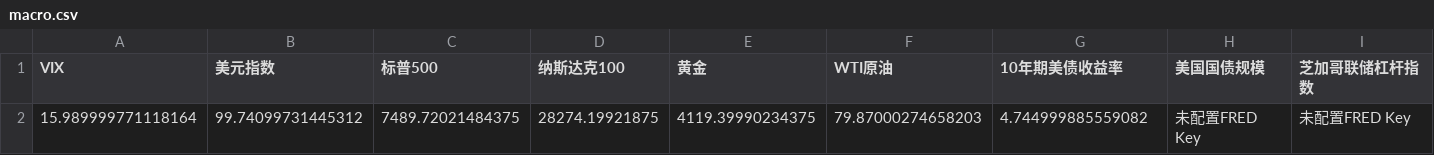
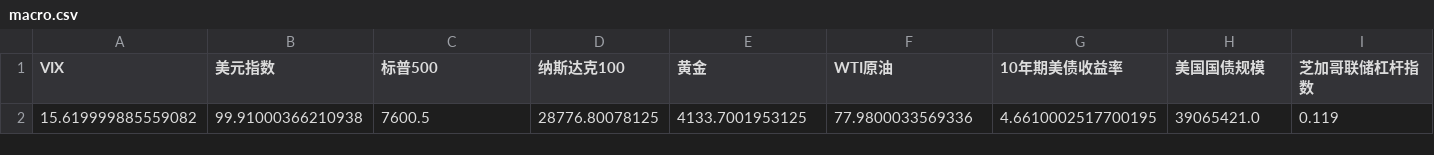
Before and after one commit to winnieeewang/daily_stock_dashboard, a CSV file: data/macro.csv, drawn as a sheet; only a part is shown; removed rows and columns are numbered as before the commit, all else as after; rows hold the shown columns only; the diff names each change by its address in the sheet, - before the commit and + after, or states it on an @@ line.

```diff
--- a/data/macro.csv
+++ b/data/macro.csv
-row 2: 15.989999771118164 | 99.74099731445312 | 7489.72021484375 | 28274.19921875 | 4119.39990234375 | 79.87000274658203 | 4.744999885559082 | 未配置FRED Key | 未配置FRED Key
+row 2: 15.619999885559082 | 99.91000366210938 | 7600.5 | 28776.80078125 | 4133.7001953125 | 77.9800033569336 | 4.6610002517700195 | 39065421.0 | 0.119
```
Also changed, not shown: data/sox.csv, data/sp500.csv, 9 other files.
